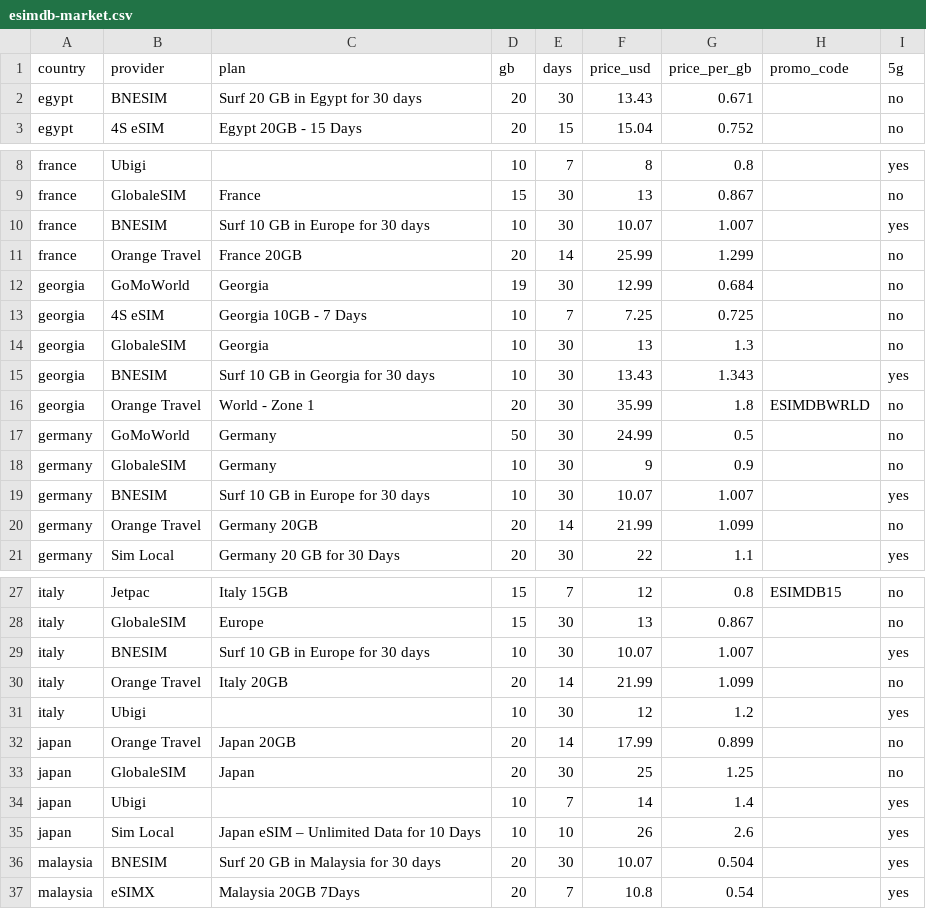
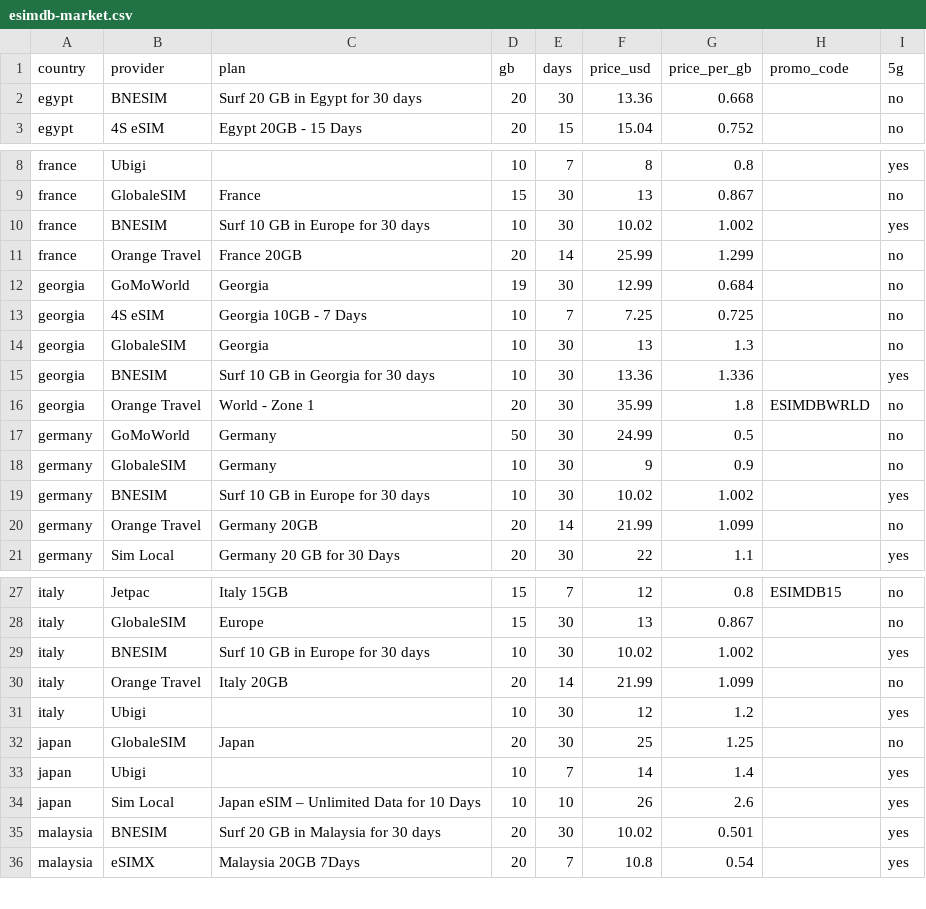
Before and after one commit to s11158/esim, a CSV file: data/esimdb-market.csv, drawn as a sheet; only a part is shown, gaps mark what is left out; the diff covers the shown part only.

```diff
--- a/data/esimdb-market.csv
+++ b/data/esimdb-market.csv
@@ -1,3 +1,3 @@
 country,provider,plan,gb,days,price_usd,price_per_gb,promo_code,5g
-egypt,"BNESIM","Surf 20 GB in Egypt for 30 days",20,30,13.43,0.671,,no
+egypt,"BNESIM","Surf 20 GB in Egypt for 30 days",20,30,13.36,0.668,,no
 egypt,"4S eSIM","Egypt 20GB - 15 Days",20,15,15.04,0.752,,no
@@ -9,3 +9,3 @@ france,"Ubigi","",10,7,8,0.8,,yes
 france,"GlobaleSIM","France",15,30,13,0.867,,no
-france,"BNESIM","Surf 10 GB in Europe for 30 days",10,30,10.07,1.007,,yes
+france,"BNESIM","Surf 10 GB in Europe for 30 days",10,30,10.02,1.002,,yes
 france,"Orange Travel","France 20GB",20,14,25.99,1.299,,no
@@ -14,3 +14,3 @@ georgia,"4S eSIM","Georgia 10GB - 7 Days",10,7,7.25,0.725,,no
 georgia,"GlobaleSIM","Georgia",10,30,13,1.3,,no
-georgia,"BNESIM","Surf 10 GB in Georgia for 30 days",10,30,13.43,1.343,,yes
+georgia,"BNESIM","Surf 10 GB in Georgia for 30 days",10,30,13.36,1.336,,yes
 georgia,"Orange Travel","World - Zone 1",20,30,35.99,1.8,ESIMDBWRLD,no
@@ -18,3 +18,3 @@ germany,"GoMoWorld","Germany",50,30,24.99,0.5,,no
 germany,"GlobaleSIM","Germany",10,30,9,0.9,,no
-germany,"BNESIM","Surf 10 GB in Europe for 30 days",10,30,10.07,1.007,,yes
+germany,"BNESIM","Surf 10 GB in Europe for 30 days",10,30,10.02,1.002,,yes
 germany,"Orange Travel","Germany 20GB",20,14,21.99,1.099,,no
@@ -28,6 +28,5 @@ italy,"Jetpac","Italy 15GB",15,7,12,0.8,ESIMDB15,no
 italy,"GlobaleSIM","Europe",15,30,13,0.867,,no
-italy,"BNESIM","Surf 10 GB in Europe for 30 days",10,30,10.07,1.007,,yes
+italy,"BNESIM","Surf 10 GB in Europe for 30 days",10,30,10.02,1.002,,yes
 italy,"Orange Travel","Italy 20GB",20,14,21.99,1.099,,no
 italy,"Ubigi","",10,30,12,1.2,,yes
-japan,"Orange Travel","Japan 20GB",20,14,17.99,0.899,,no
 japan,"GlobaleSIM","Japan",20,30,25,1.25,,no
@@ -35,3 +34,3 @@ japan,"Ubigi","",10,7,14,1.4,,yes
 japan,"Sim Local","Japan eSIM – Unlimited Data for 10 Days",10,10,26,2.6,,yes
-malaysia,"BNESIM","Surf 20 GB in Malaysia for 30 days",20,30,10.07,0.504,,yes
+malaysia,"BNESIM","Surf 20 GB in Malaysia for 30 days",20,30,10.02,0.501,,yes
 malaysia,"eSIMX","Malaysia 20GB 7Days",20,7,10.8,0.54,,yes
```
Also changed, not shown: 4 edited cells elsewhere in this file, data/market-gaps.csv, data/market-map.csv, 2 other files.
